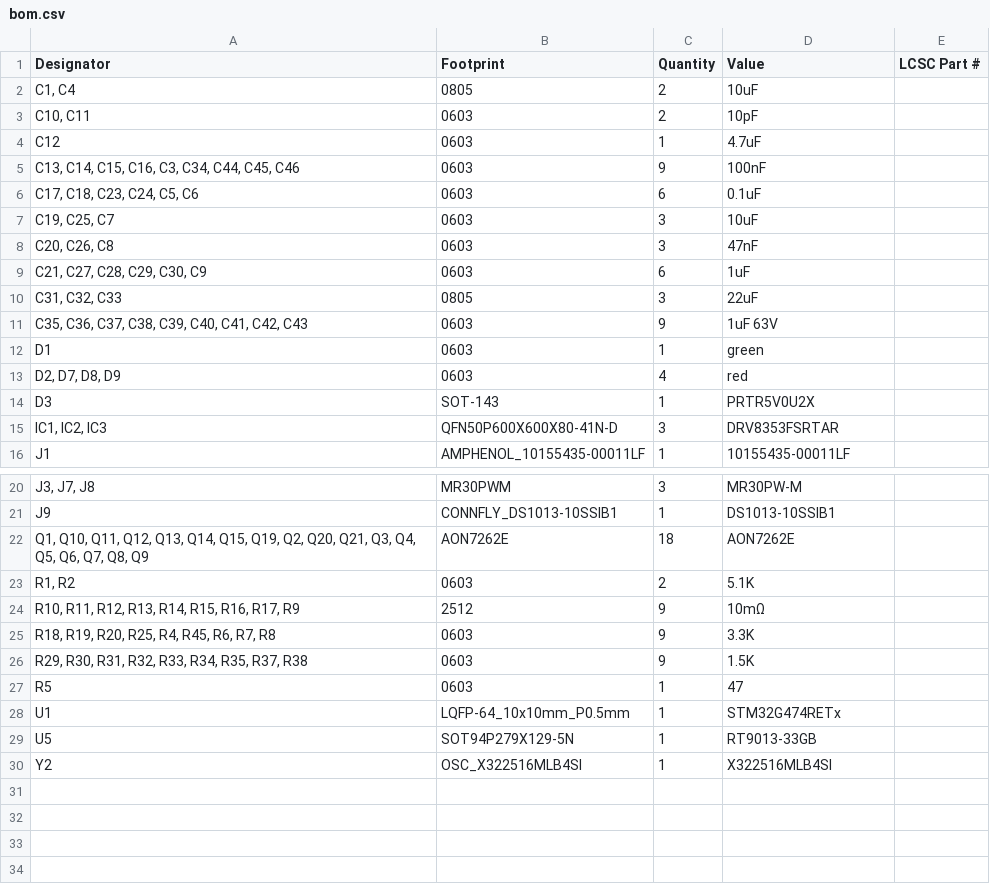
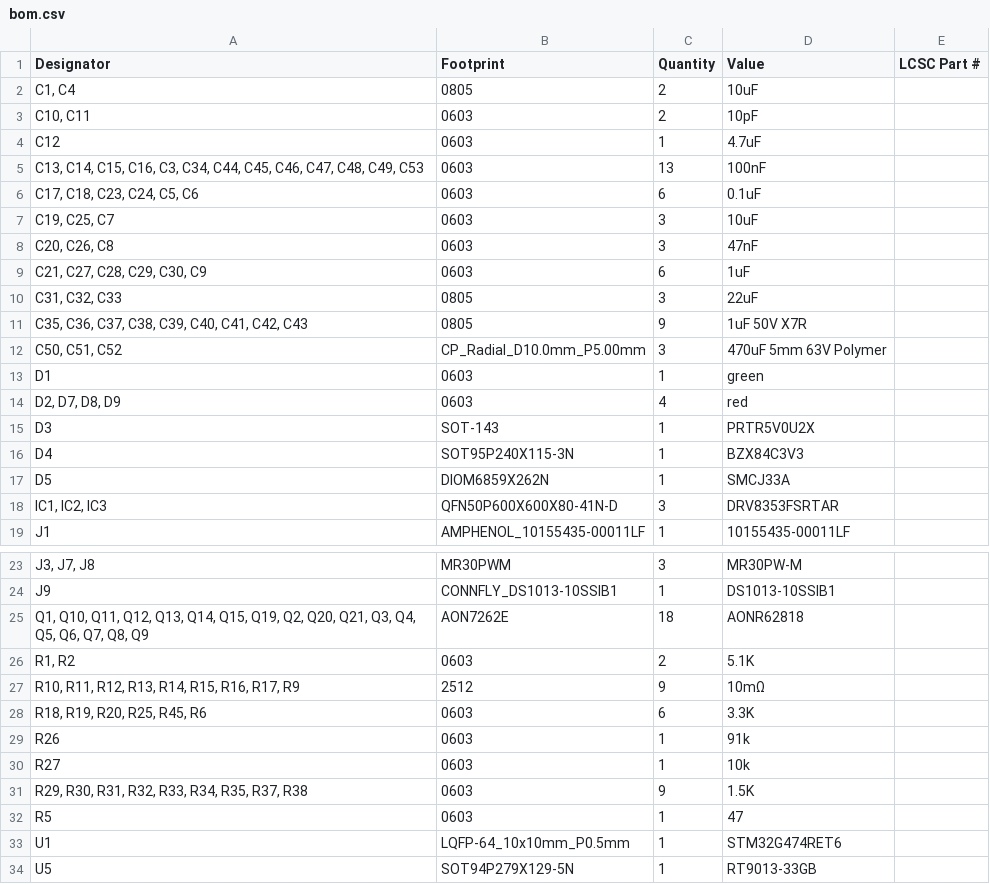
Before and after one commit to SemuBot/SemuBot-electronics, a CSV file: SemuBot_WheelBase/Wheelbase/production/bom.csv, drawn as a sheet; only a part is shown, gaps mark what is left out; the shorter side is filled out with more unchanged rows; addresses are those after the commit; the diff names each change by its address in the sheet, - before the commit and + after, or states it on an @@ line.

```diff
--- a/SemuBot_WheelBase/Wheelbase/production/bom.csv
+++ b/SemuBot_WheelBase/Wheelbase/production/bom.csv
-A5 (Designator): …C44, C45, C46
+A5 (Designator): …C44, C45, C46, C47, C48, C49, C53
-C5 (Quantity): 9
+C5 (Quantity): 13
-B11 (Footprint): 0603
+B11 (Footprint): 0805
-D11 (Value): 1uF 63V
+D11 (Value): 1uF 50V X7R
+row 12: C50, C51, C52 | CP_Radial_D10.0mm_P5.00mm | 3 | 470uF 5mm 63V Polymer
+row 16: D4 | SOT95P240X115-3N | 1 | BZX84C3V3
+row 17: D5 | DIOM6859X262N | 1 | SMCJ33A
-D25 (Value): AON7262E
+D25 (Value): AONR62818
-A28 (Designator): R18, R19, R20, R25, R4, R45, R6, R7, R8
+A28 (Designator): R18, R19, R20, R25, R45, R6
-C28 (Quantity): 9
+C28 (Quantity): 6
+row 29: R26 | 0603 | 1 | 91k
+row 30: R27 | 0603 | 1 | 10k
-D33 (Value): STM32G474RETx
+D33 (Value): STM32G474RET6
```
Also changed, not shown: SemuBot_WheelBase/Wheelbase/production/designators.csv, SemuBot_WheelBase/Wheelbase/production/positions.csv, 8 other files.
